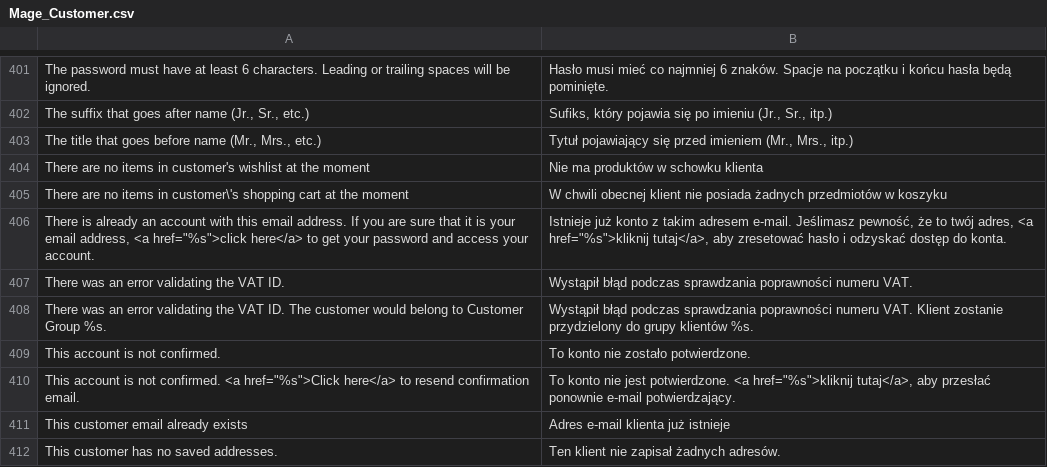
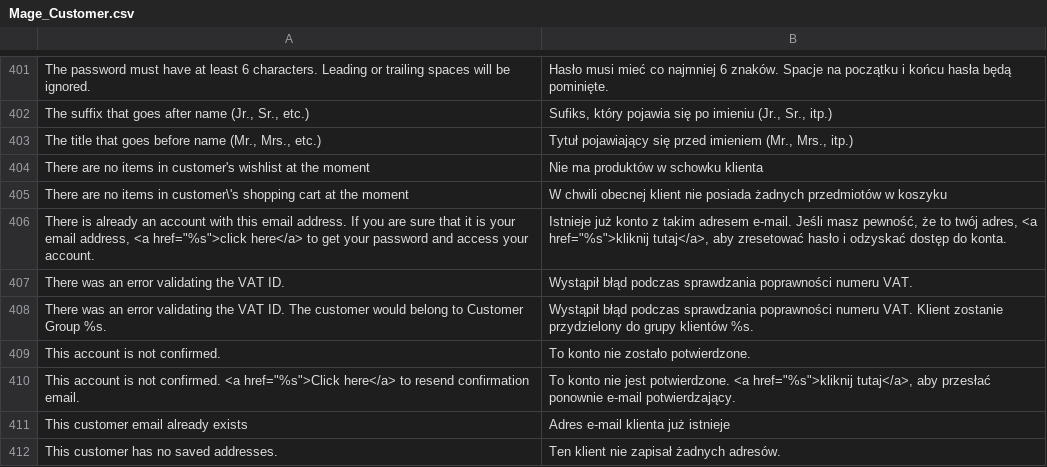
Before and after one commit to macopedia/Magento-Translation-pl_PL, a CSV file: pl_PL/Mage_Customer.csv, drawn as a sheet; only a part is shown, gaps mark what is left out.

Commit message:
Added missing whitespace

```diff
--- a/pl_PL/Mage_Customer.csv
+++ b/pl_PL/Mage_Customer.csv
@@ -405,3 +405,3 @@
 "There are no items in customer\'s shopping cart at the moment","W chwili obecnej klient nie posiada żadnych przedmiotów w koszyku"
-"There is already an account with this email address. If you are sure that it is your email address, <a href=""%s"">click here</a> to get your password and access your account.","Istnieje już konto z takim adresem e-mail. Jeślimasz pewność, że to twój adres, <a href=""%s"">kliknij tutaj</a>, aby zresetować hasło i odzyskać dostęp do konta."
+"There is already an account with this email address. If you are sure that it is your email address, <a href=""%s"">click here</a> to get your password and access your account.","Istnieje już konto z takim adresem e-mail. Jeśli masz pewność, że to twój adres, <a href=""%s"">kliknij tutaj</a>, aby zresetować hasło i odzyskać dostęp do konta."
 "There was an error validating the VAT ID.","Wystąpił błąd podczas sprawdzania poprawności numeru VAT."
```
